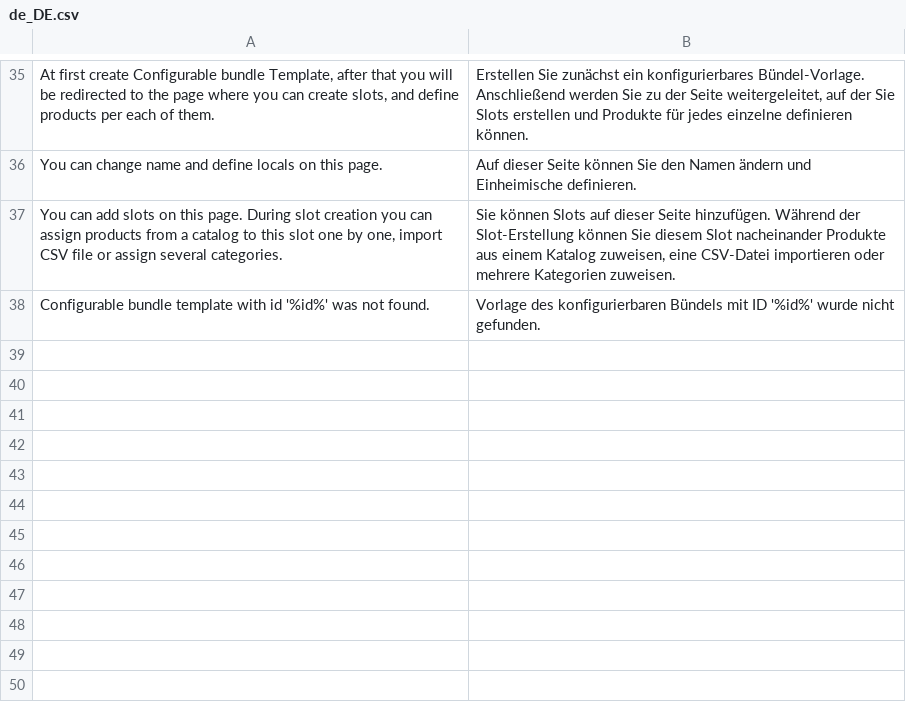
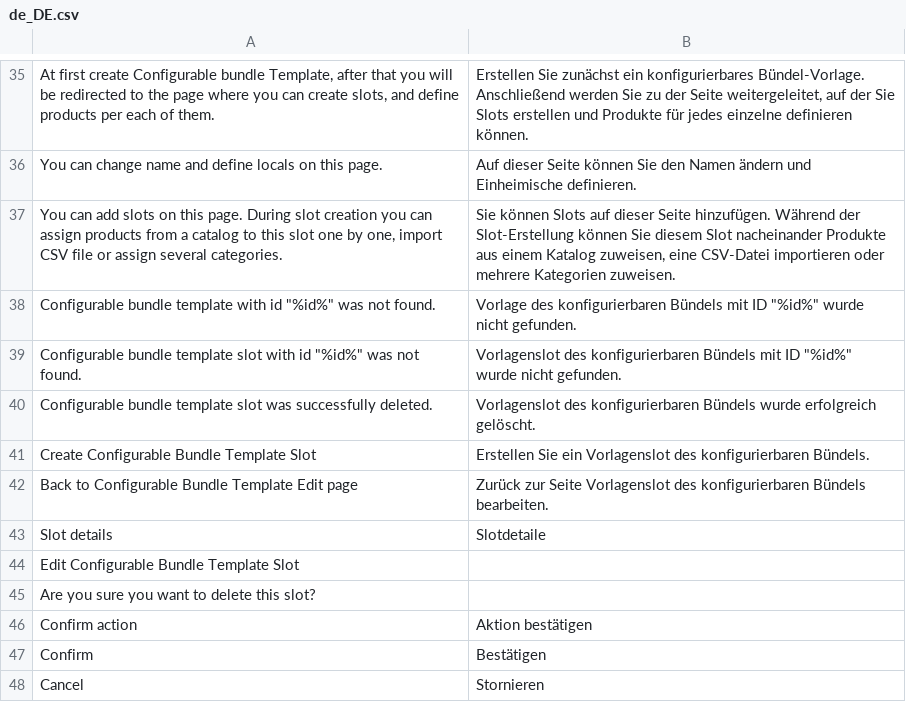
Before and after one commit to spryker/configurable-bundle-gui, a CSV file: data/translation/Zed/de_DE.csv, drawn as a sheet; only a part is shown, gaps mark what is left out; the diff names each change by its address in the sheet, - before the commit and + after, or states it on an @@ line.

Commit message:
PS-11018 Added translations

```diff
--- a/data/translation/Zed/de_DE.csv
+++ b/data/translation/Zed/de_DE.csv
-A38: …with id '%id%' was not…
+A38: …with id "%id%" was not…
-B38: …mit ID '%id%' wurde nicht…
+B38: …mit ID "%id%" wurde nicht…
+row 39: Configurable bundle template slot with id "%id%" was not found. | Vorlagenslot des konfigurierbaren Bündels mit ID "%id%" wurde nicht gefunden.
+row 40: Configurable bundle template slot was successfully deleted. | Vorlagenslot des konfigurierbaren Bündels wurde erfolgreich gelöscht.
+row 41: Create Configurable Bundle Template Slot | Erstellen Sie ein Vorlagenslot des konfigurierbaren Bündels.
+row 42: Back to Configurable Bundle Template Edit page | Zurück zur Seite Vorlagenslot des konfigurierbaren Bündels bearbeiten.
+row 43: Slot details | Slotdetaile
+row 44: Edit Configurable Bundle Template Slot
+row 45: Are you sure you want to delete this slot?
+row 46: Confirm action | Aktion bestätigen
+row 47: Confirm | Bestätigen
+row 48: Cancel | Stornieren
```
Also changed, not shown: data/translation/Zed/en_US.csv.
